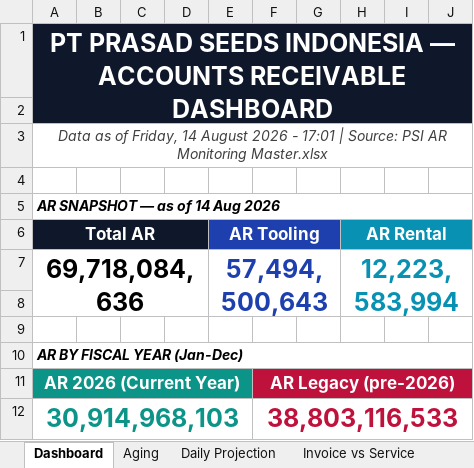
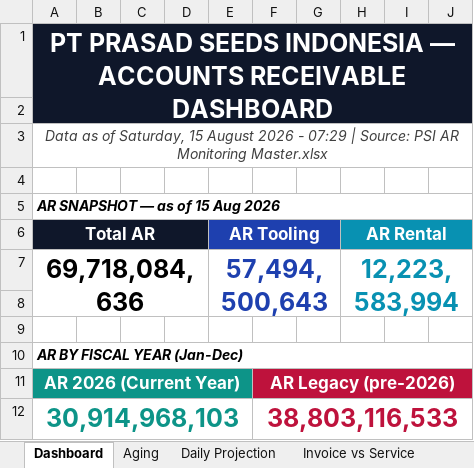
Before and after one commit to finmanagerindonesia-dev/psi-ar-dashboard, an Excel workbook: AR Movement Report.xlsx, sheet Dashboard, drawn as a sheet; only a part is shown; values as stored, in another font and other column widths than the file's, no borders; the diff names each change by its address in the sheet, - before the commit and + after, or states it on an @@ line.

Commit message:
Auto-deploy AR dashboard 2026-08-15 07:30

```diff
--- a/AR Movement Report.xlsx (sheet Dashboard)
+++ b/AR Movement Report.xlsx (sheet Dashboard)
-A3: …as of Friday, 14 August 2026 - 17:01 | Source:…
+A3: …as of Saturday, 15 August 2026 - 07:29 | Source:…
-A5: AR SNAPSHOT — as of 14 Aug 2026
+A5: AR SNAPSHOT — as of 15 Aug 2026
```
Also changed, not shown: sheet Raw Data, sheet Daily Projection, sheet Aging.
